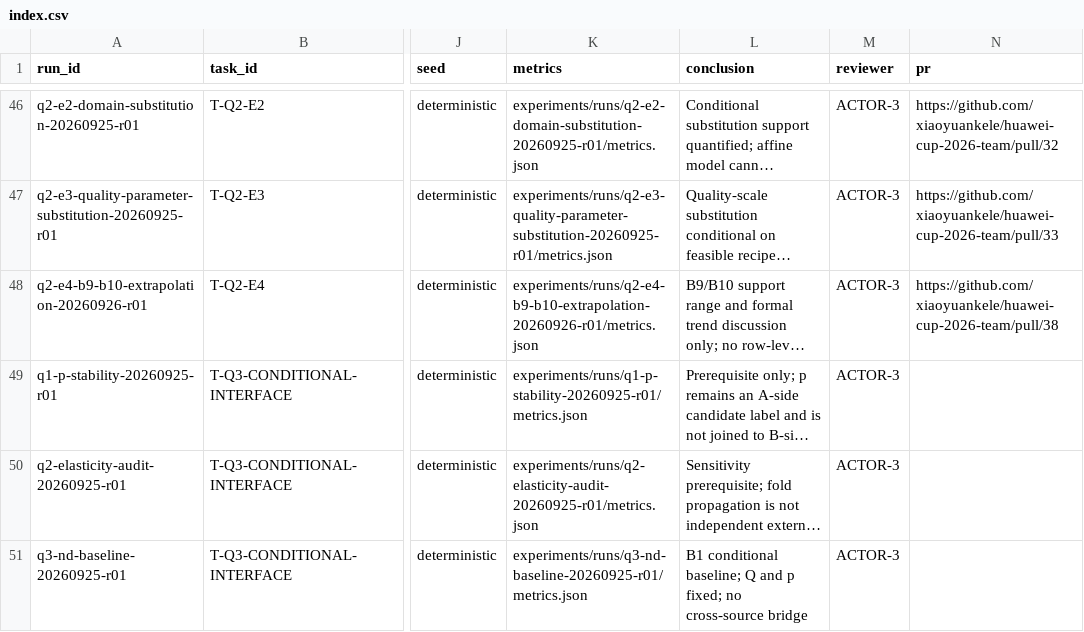
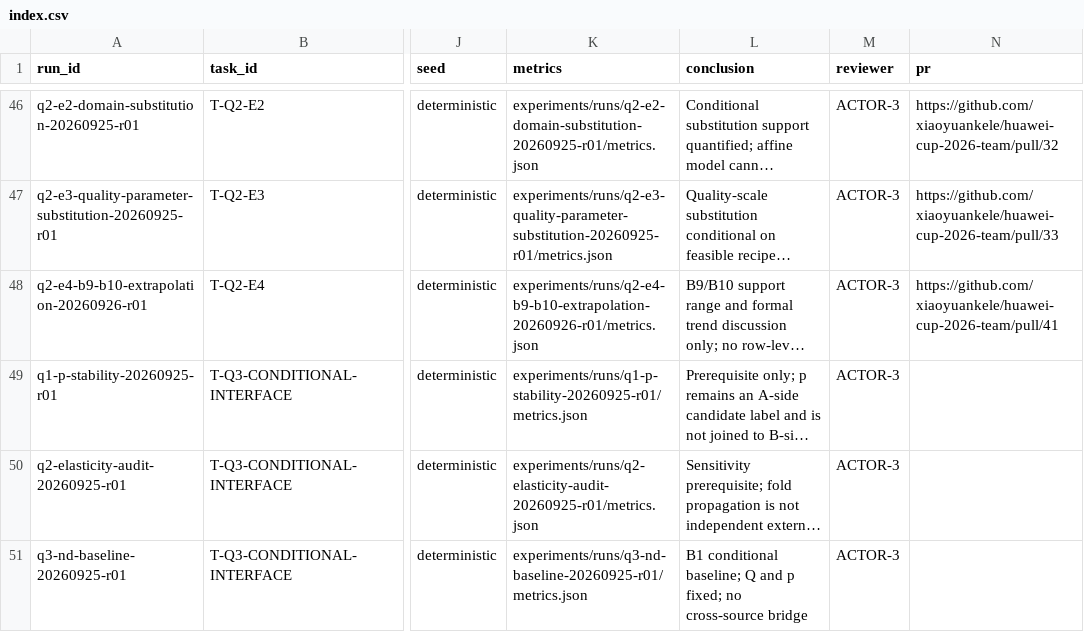
Before and after one commit to xiaoyuankele/huawei-cup-2026-team, a CSV file: experiments/index.csv, drawn as a sheet; only a part is shown, gaps mark what is left out; long unchanged cells end in …; the diff names each change by its address in the sheet, - before the commit and + after, or states it on an @@ line.

```diff
--- a/experiments/index.csv
+++ b/experiments/index.csv
-N48 (pr): https://github.com/xiaoyuankele/huawei-cup-2026-team/pull/38
+N48 (pr): https://github.com/xiaoyuankele/huawei-cup-2026-team/pull/41
```
Also changed, not shown: 8 other files.
